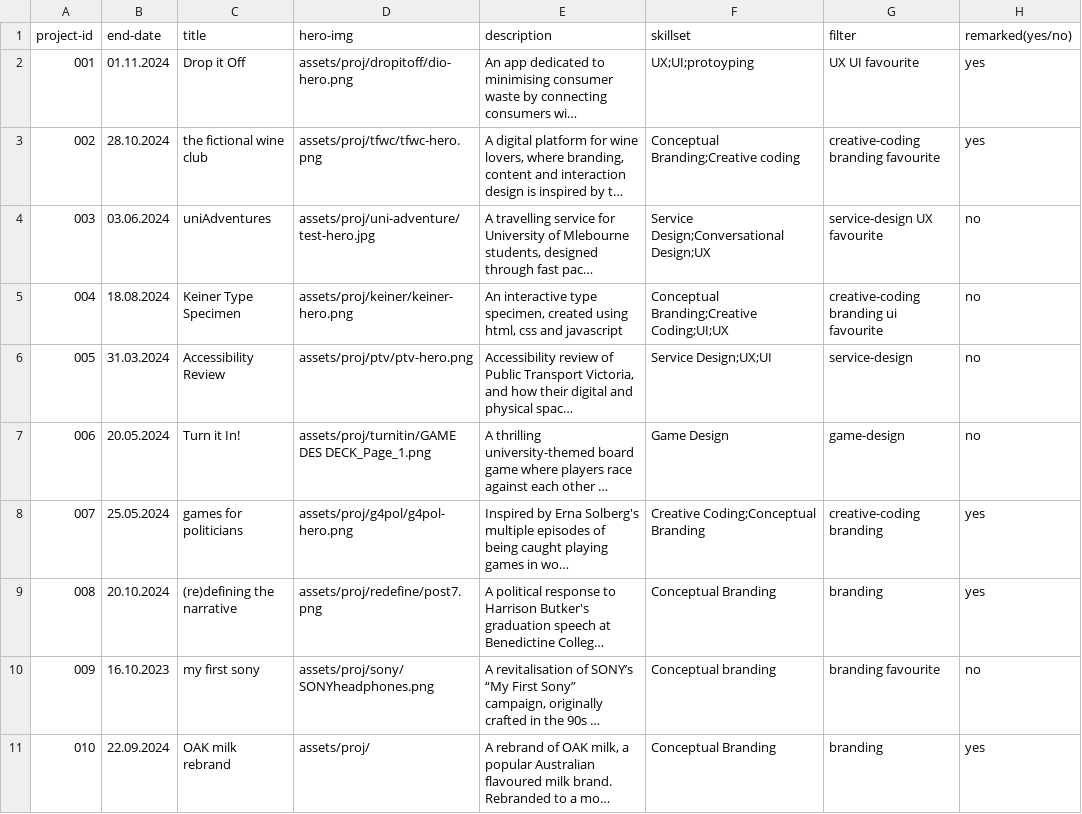
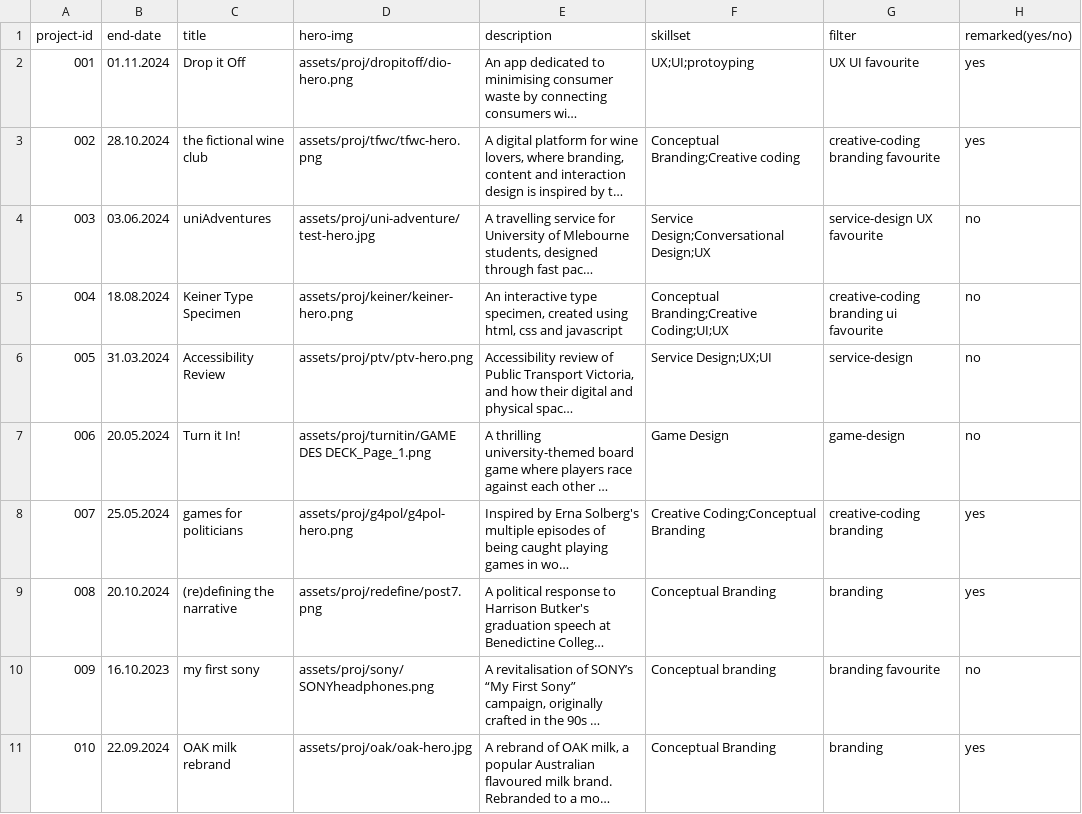
Before and after one commit to hannesofieb/folio, a CSV file: work-archive.csv, drawn as a sheet; long unchanged cells end in …; the diff names each change by its address in the sheet, - before the commit and + after, or states it on an @@ line.

```diff
--- a/work-archive.csv
+++ b/work-archive.csv
-D11 (hero-img): assets/proj/
+D11 (hero-img): assets/proj/oak/oak-hero.jpg
```
Also changed, not shown: projects.csv, 39 other files.
